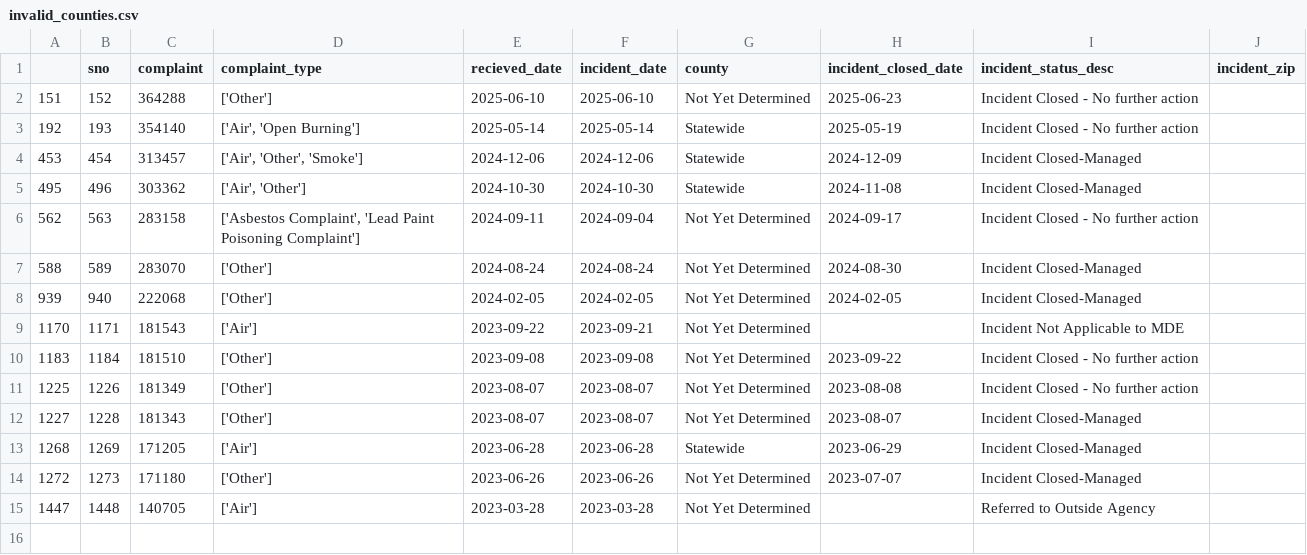
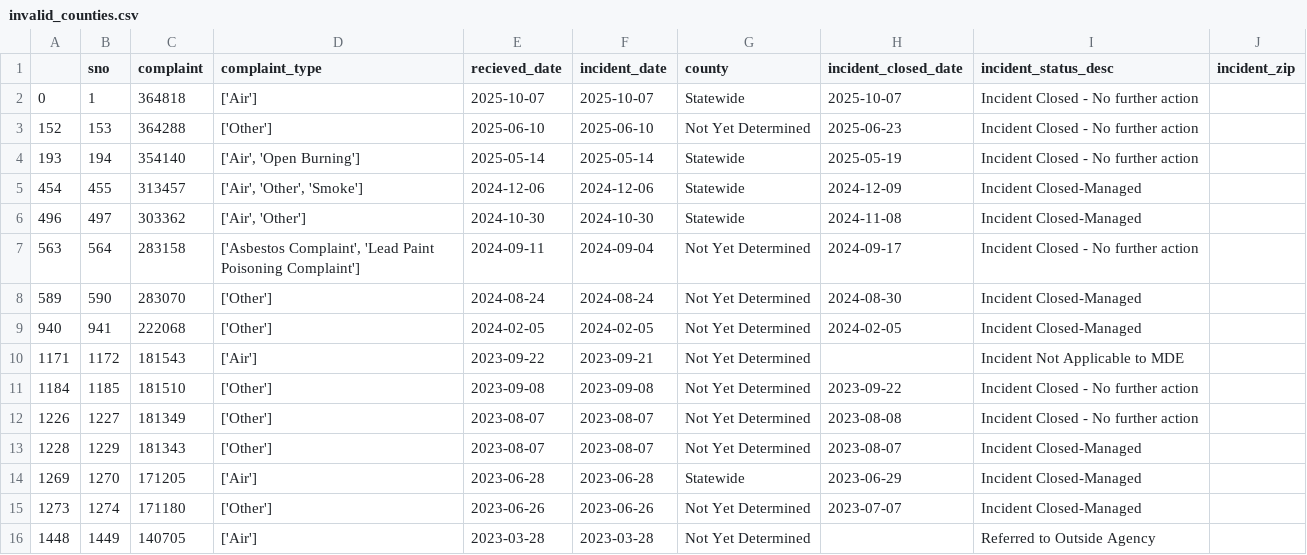
Before and after one commit to shmcminn/live-nicar-pipeline, a CSV file: exported_data/invalid_counties.csv, drawn as a sheet.

Commit message:
Automated commit from GitHub Actions

```diff
--- a/exported_data/invalid_counties.csv
+++ b/exported_data/invalid_counties.csv
@@ -1,15 +1,16 @@
 ,sno,complaint,complaint_type,recieved_date,incident_date,county,incident_closed_date,incident_status_desc,incident_zip
-151,152,364288,['Other'],2025-06-10,2025-06-10,Not Yet Determined,2025-06-23,Incident Closed - No further action,
-192,193,354140,"['Air', 'Open Burning']",2025-05-14,2025-05-14,Statewide,2025-05-19,Incident Closed - No further action,
-453,454,313457,"['Air', 'Other', 'Smoke']",2024-12-06,2024-12-06,Statewide,2024-12-09,Incident Closed-Managed,
-495,496,303362,"['Air', 'Other']",2024-10-30,2024-10-30,Statewide,2024-11-08,Incident Closed-Managed,
-562,563,283158,"['Asbestos Complaint', 'Lead Paint Poisoning Complaint']",2024-09-11,2024-09-04,Not Yet Determined,2024-09-17,Incident Closed - No further action,
-588,589,283070,['Other'],2024-08-24,2024-08-24,Not Yet Determined,2024-08-30,Incident Closed-Managed,
-939,940,222068,['Other'],2024-02-05,2024-02-05,Not Yet Determined,2024-02-05,Incident Closed-Managed,
-1170,1171,181543,['Air'],2023-09-22,2023-09-21,Not Yet Determined,,Incident Not Applicable to MDE,
-1183,1184,181510,['Other'],2023-09-08,2023-09-08,Not Yet Determined,2023-09-22,Incident Closed - No further action,
-1225,1226,181349,['Other'],2023-08-07,2023-08-07,Not Yet Determined,2023-08-08,Incident Closed - No further action,
-1227,1228,181343,['Other'],2023-08-07,2023-08-07,Not Yet Determined,2023-08-07,Incident Closed-Managed,
-1268,1269,171205,['Air'],2023-06-28,2023-06-28,Statewide,2023-06-29,Incident Closed-Managed,
-1272,1273,171180,['Other'],2023-06-26,2023-06-26,Not Yet Determined,2023-07-07,Incident Closed-Managed,
-1447,1448,140705,['Air'],2023-03-28,2023-03-28,Not Yet Determined,,Referred to Outside Agency,
+0,1,364818,['Air'],2025-10-07,2025-10-07,Statewide,2025-10-07,Incident Closed - No further action,
+152,153,364288,['Other'],2025-06-10,2025-06-10,Not Yet Determined,2025-06-23,Incident Closed - No further action,
+193,194,354140,"['Air', 'Open Burning']",2025-05-14,2025-05-14,Statewide,2025-05-19,Incident Closed - No further action,
+454,455,313457,"['Air', 'Other', 'Smoke']",2024-12-06,2024-12-06,Statewide,2024-12-09,Incident Closed-Managed,
+496,497,303362,"['Air', 'Other']",2024-10-30,2024-10-30,Statewide,2024-11-08,Incident Closed-Managed,
+563,564,283158,"['Asbestos Complaint', 'Lead Paint Poisoning Complaint']",2024-09-11,2024-09-04,Not Yet Determined,2024-09-17,Incident Closed - No further action,
+589,590,283070,['Other'],2024-08-24,2024-08-24,Not Yet Determined,2024-08-30,Incident Closed-Managed,
+940,941,222068,['Other'],2024-02-05,2024-02-05,Not Yet Determined,2024-02-05,Incident Closed-Managed,
+1171,1172,181543,['Air'],2023-09-22,2023-09-21,Not Yet Determined,,Incident Not Applicable to MDE,
+1184,1185,181510,['Other'],2023-09-08,2023-09-08,Not Yet Determined,2023-09-22,Incident Closed - No further action,
+1226,1227,181349,['Other'],2023-08-07,2023-08-07,Not Yet Determined,2023-08-08,Incident Closed - No further action,
+1228,1229,181343,['Other'],2023-08-07,2023-08-07,Not Yet Determined,2023-08-07,Incident Closed-Managed,
+1269,1270,171205,['Air'],2023-06-28,2023-06-28,Statewide,2023-06-29,Incident Closed-Managed,
+1273,1274,171180,['Other'],2023-06-26,2023-06-26,Not Yet Determined,2023-07-07,Incident Closed-Managed,
+1448,1449,140705,['Air'],2023-03-28,2023-03-28,Not Yet Determined,,Referred to Outside Agency,
```
Also changed, not shown: exported_data/all_complaints.csv, exported_data/complaint_type_frequency.csv.
